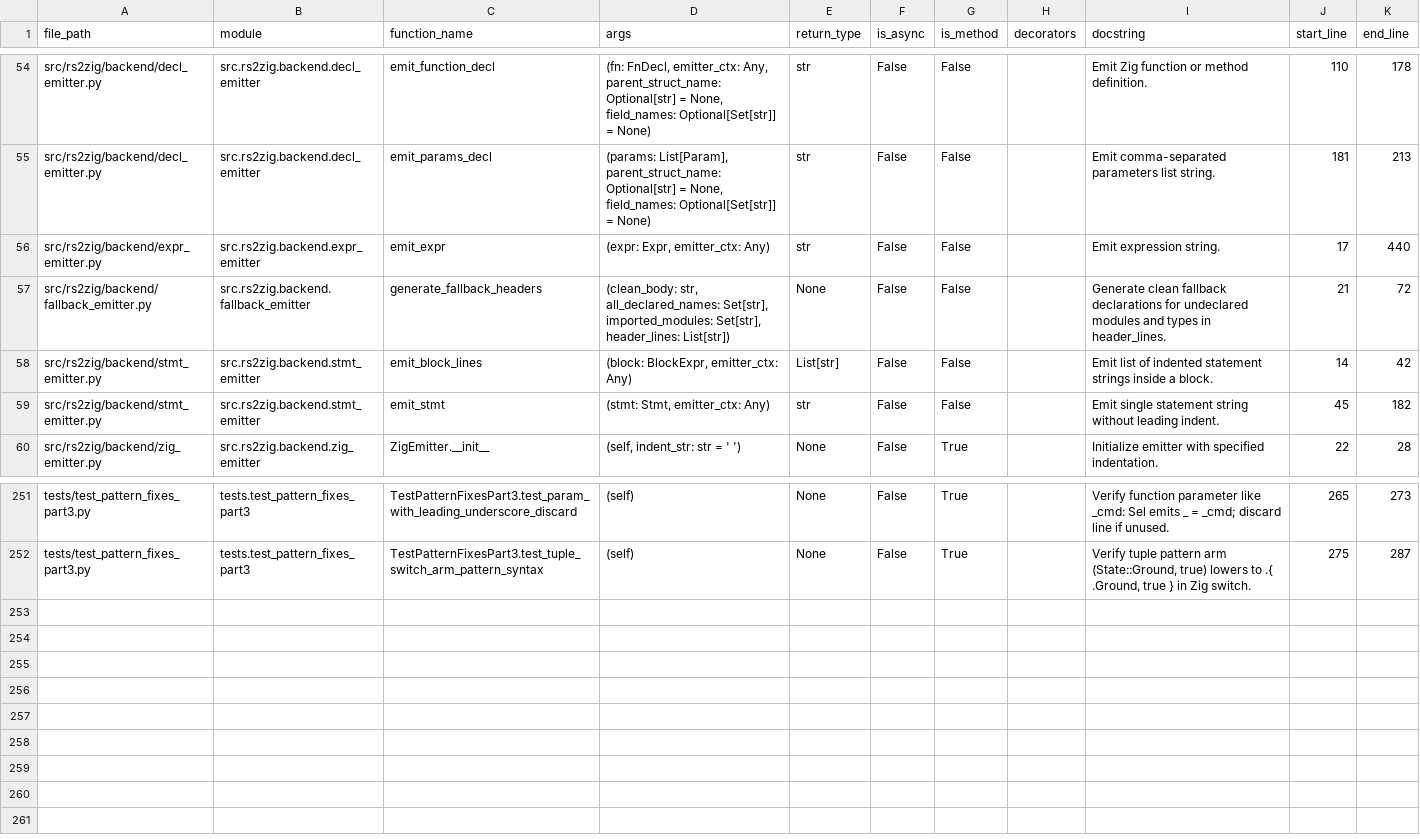
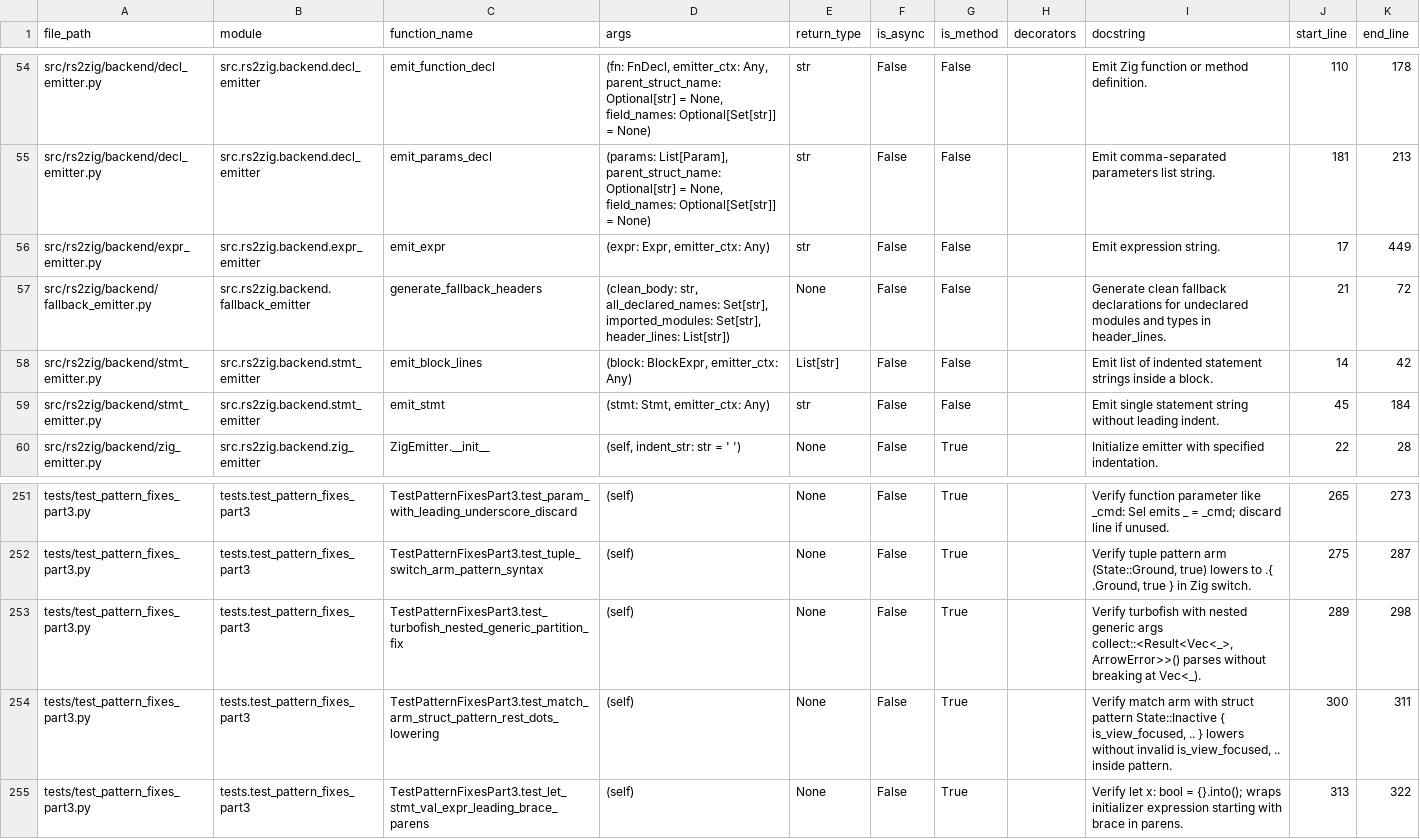
Before and after one commit to DaikyXendo/rs2zig, a CSV file: data/rs2zig/function.csv, drawn as a sheet; only a part is shown, gaps mark what is left out.

Commit message:
Turbofish Nested Generics Partitioning; Match Struct...

```diff
--- a/data/rs2zig/function.csv
+++ b/data/rs2zig/function.csv
@@ -55,6 +55,6 @@ src/rs2zig/backend/decl_emitter.py,src.rs2zig.backend.decl_emitter,emit_function
 src/rs2zig/backend/decl_emitter.py,src.rs2zig.backend.decl_emitter,emit_params_decl,"(params: List[Param], parent_struct_name: Optional[str] = None, field_names: Optional[Set[str]] = None)",str,False,False,,Emit comma-separated parameters list string.,181,213
-src/rs2zig/backend/expr_emitter.py,src.rs2zig.backend.expr_emitter,emit_expr,"(expr: Expr, emitter_ctx: Any)",str,False,False,,Emit expression string.,17,440
+src/rs2zig/backend/expr_emitter.py,src.rs2zig.backend.expr_emitter,emit_expr,"(expr: Expr, emitter_ctx: Any)",str,False,False,,Emit expression string.,17,449
 src/rs2zig/backend/fallback_emitter.py,src.rs2zig.backend.fallback_emitter,generate_fallback_headers,"(clean_body: str, all_declared_names: Set[str], imported_modules: Set[str], header_lines: List[str])",None,False,False,,Generate clean fallback declarations for undeclared modules and types in header_lines.,21,72
 src/rs2zig/backend/stmt_emitter.py,src.rs2zig.backend.stmt_emitter,emit_block_lines,"(block: BlockExpr, emitter_ctx: Any)",List[str],False,False,,Emit list of indented statement strings inside a block.,14,42
-src/rs2zig/backend/stmt_emitter.py,src.rs2zig.backend.stmt_emitter,emit_stmt,"(stmt: Stmt, emitter_ctx: Any)",str,False,False,,Emit single statement string without leading indent.,45,182
+src/rs2zig/backend/stmt_emitter.py,src.rs2zig.backend.stmt_emitter,emit_stmt,"(stmt: Stmt, emitter_ctx: Any)",str,False,False,,Emit single statement string without leading indent.,45,184
 src/rs2zig/backend/zig_emitter.py,src.rs2zig.backend.zig_emitter,ZigEmitter.__init__,"(self, indent_str: str = '    ')",None,False,True,,Initialize emitter with specified indentation.,22,28
@@ -252 +252,4 @@ tests/test_pattern_fixes_part3.py,tests.test_pattern_fixes_part3,TestPatternFixe
 tests/test_pattern_fixes_part3.py,tests.test_pattern_fixes_part3,TestPatternFixesPart3.test_tuple_switch_arm_pattern_syntax,(self),None,False,True,,"Verify tuple pattern arm (State::Ground, true) lowers to .{ .Ground, true } in Zig switch.",275,287
+tests/test_pattern_fixes_part3.py,tests.test_pattern_fixes_part3,TestPatternFixesPart3.test_turbofish_nested_generic_partition_fix,(self),None,False,True,,"Verify turbofish with nested generic args collect::<Result<Vec<_>, ArrowError>>() parses without breaking at Vec<_).",289,298
+tests/test_pattern_fixes_part3.py,tests.test_pattern_fixes_part3,TestPatternFixesPart3.test_match_arm_struct_pattern_rest_dots_lowering,(self),None,False,True,,"Verify match arm with struct pattern State::Inactive { is_view_focused, .. } lowers without invalid is_view_focused, .. inside pattern.",300,311
+tests/test_pattern_fixes_part3.py,tests.test_pattern_fixes_part3,TestPatternFixesPart3.test_let_stmt_val_expr_leading_brace_parens,(self),None,False,True,,Verify let x: bool = {}.into(); wraps initializer expression starting with brace in parens.,313,322
```
Also changed, not shown: data/rs2zig/class.csv, data/rs2zig/file.csv, 4 other files.
